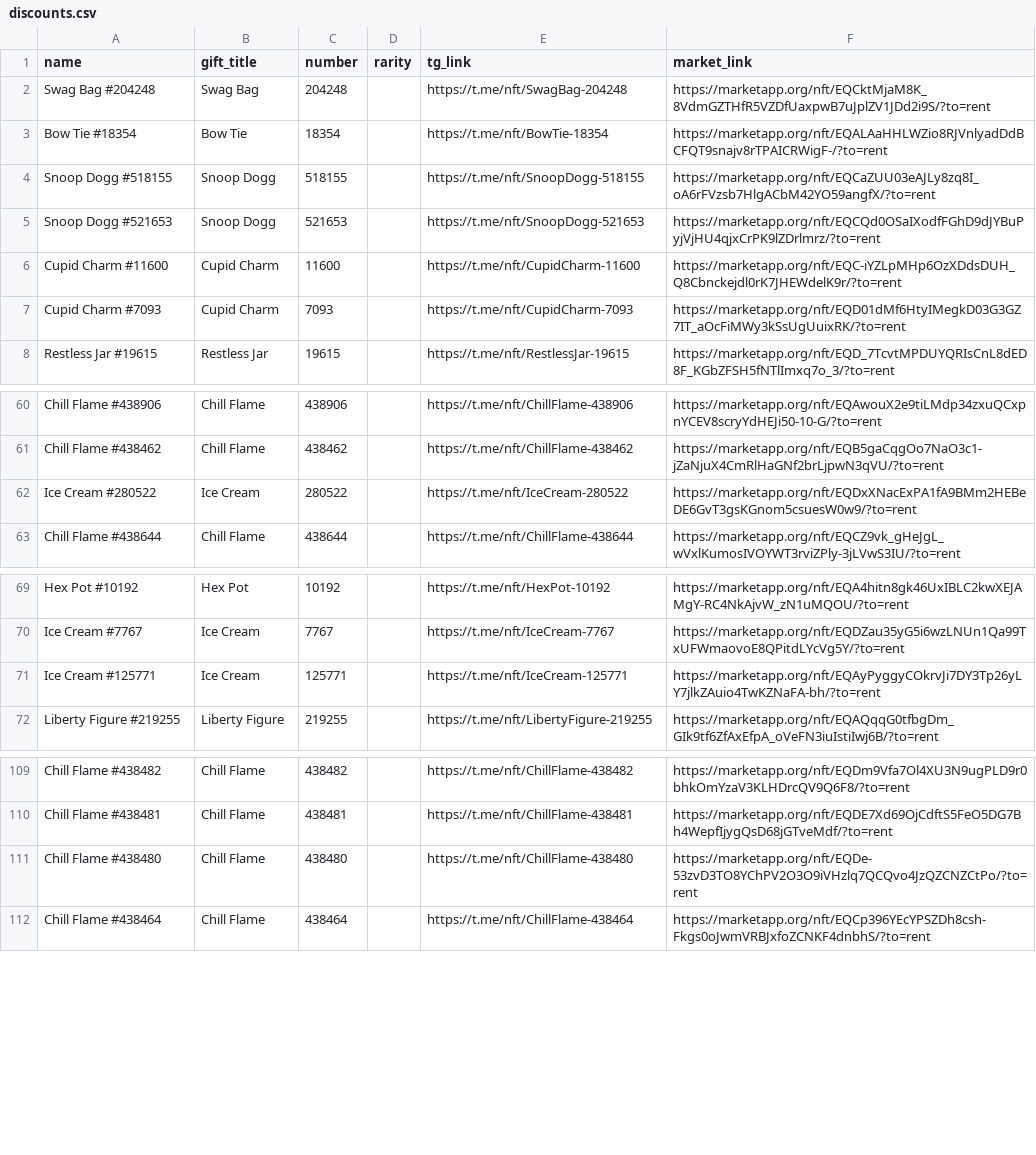
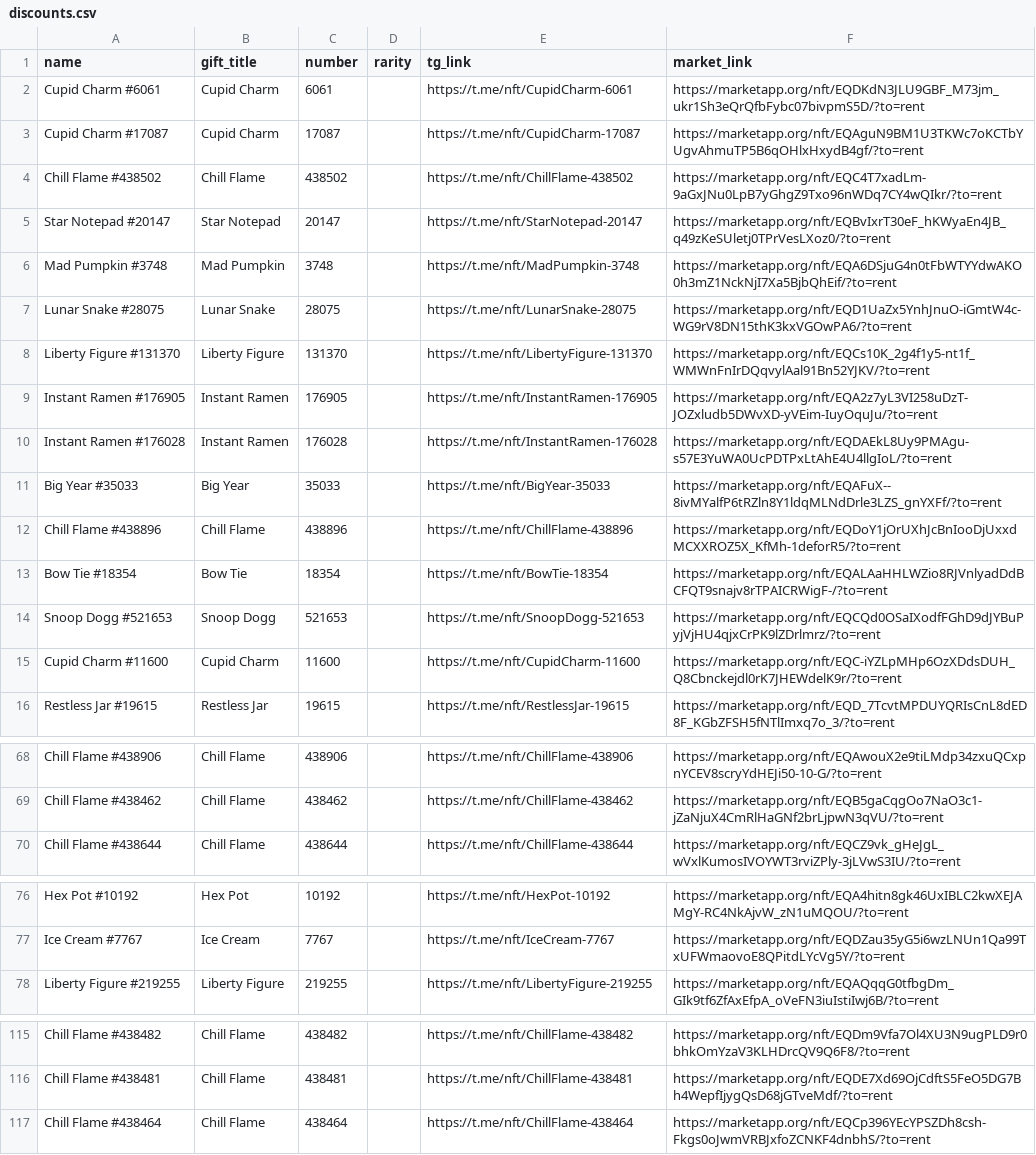
Before and after one commit to Zanjania0/duck-store, a CSV file: discounts.csv, drawn as a sheet; only a part is shown, gaps mark what is left out; the diff covers the shown part only.

Commit message:
Auto-update deals & gifts catalog [skip ci]

```diff
--- a/discounts.csv
+++ b/discounts.csv
@@ -1,8 +1,16 @@
 name,gift_title,number,rarity,tg_link,market_link
-Swag Bag #204248,Swag Bag,204248,,https://t.me/nft/SwagBag-204248,https://marketapp.org/nft/EQCktMjaM8K_8VdmGZTHfR5VZDfUaxpwB7uJplZV1JDd2i9S/?to=rent
+Cupid Charm #6061,Cupid Charm,6061,,https://t.me/nft/CupidCharm-6061,https://marketapp.org/nft/EQDKdN3JLU9GBF_M73jm_ukr1Sh3eQrQfbFybc07bivpmS5D/?to=rent
+Cupid Charm #17087,Cupid Charm,17087,,https://t.me/nft/CupidCharm-17087,https://marketapp.org/nft/EQAguN9BM1U3TKWc7oKCTbYUgvAhmuTP5B6qOHlxHxydB4gf/?to=rent
+Chill Flame #438502,Chill Flame,438502,,https://t.me/nft/ChillFlame-438502,https://marketapp.org/nft/EQC4T7xadLm-9aGxJNu0LpB7yGhgZ9Txo96nWDq7CY4wQIkr/?to=rent
+Star Notepad #20147,Star Notepad,20147,,https://t.me/nft/StarNotepad-20147,https://marketapp.org/nft/EQBvIxrT30eF_hKWyaEn4JB_q49zKeSUletj0TPrVesLXoz0/?to=rent
+Mad Pumpkin #3748,Mad Pumpkin,3748,,https://t.me/nft/MadPumpkin-3748,https://marketapp.org/nft/EQA6DSjuG4n0tFbWTYYdwAKO0h3mZ1NckNjI7Xa5BjbQhEif/?to=rent
+Lunar Snake #28075,Lunar Snake,28075,,https://t.me/nft/LunarSnake-28075,https://marketapp.org/nft/EQD1UaZx5YnhJnuO-iGmtW4c-WG9rV8DN15thK3kxVGOwPA6/?to=rent
+Liberty Figure #131370,Liberty Figure,131370,,https://t.me/nft/LibertyFigure-131370,https://marketapp.org/nft/EQCs10K_2g4f1y5-nt1f_WMWnFnIrDQqvylAal91Bn52YJKV/?to=rent
+Instant Ramen #176905,Instant Ramen,176905,,https://t.me/nft/InstantRamen-176905,https://marketapp.org/nft/EQA2z7yL3VI258uDzT-JOZxludb5DWvXD-yVEim-IuyOquJu/?to=rent
+Instant Ramen #176028,Instant Ramen,176028,,https://t.me/nft/InstantRamen-176028,https://marketapp.org/nft/EQDAEkL8Uy9PMAgu-s57E3YuWA0UcPDTPxLtAhE4U4llgIoL/?to=rent
+Big Year #35033,Big Year,35033,,https://t.me/nft/BigYear-35033,https://marketapp.org/nft/EQAFuX--8ivMYalfP6tRZln8Y1ldqMLNdDrle3LZS_gnYXFf/?to=rent
+Chill Flame #438896,Chill Flame,438896,,https://t.me/nft/ChillFlame-438896,https://marketapp.org/nft/EQDoY1jOrUXhJcBnIooDjUxxdMCXXROZ5X_KfMh-1deforR5/?to=rent
 Bow Tie #18354,Bow Tie,18354,,https://t.me/nft/BowTie-18354,https://marketapp.org/nft/EQALAaHHLWZio8RJVnlyadDdBCFQT9snajv8rTPAICRWigF-/?to=rent
-Snoop Dogg #518155,Snoop Dogg,518155,,https://t.me/nft/SnoopDogg-518155,https://marketapp.org/nft/EQCaZUU03eAJLy8zq8I_oA6rFVzsb7HlgACbM42YO59angfX/?to=rent
 Snoop Dogg #521653,Snoop Dogg,521653,,https://t.me/nft/SnoopDogg-521653,https://marketapp.org/nft/EQCQd0OSaIXodfFGhD9dJYBuPyjVjHU4qjxCrPK9lZDrlmrz/?to=rent
 Cupid Charm #11600,Cupid Charm,11600,,https://t.me/nft/CupidCharm-11600,https://marketapp.org/nft/EQC-iYZLpMHp6OzXDdsDUH_Q8Cbnckejdl0rK7JHEWdelK9r/?to=rent
-Cupid Charm #7093,Cupid Charm,7093,,https://t.me/nft/CupidCharm-7093,https://marketapp.org/nft/EQD01dMf6HtyIMegkD03G3GZ7IT_aOcFiMWy3kSsUgUuixRK/?to=rent
 Restless Jar #19615,Restless Jar,19615,,https://t.me/nft/RestlessJar-19615,https://marketapp.org/nft/EQD_7TcvtMPDUYQRIsCnL8dED8F_KGbZFSH5fNTlImxq7o_3/?to=rent
@@ -61,3 +69,2 @@ Chill Flame #438906,Chill Flame,438906,,https://t.me/nft/ChillFlame-438906,https
 Chill Flame #438462,Chill Flame,438462,,https://t.me/nft/ChillFlame-438462,https://marketapp.org/nft/EQB5gaCqgOo7NaO3c1-jZaNjuX4CmRlHaGNf2brLjpwN3qVU/?to=rent
-Ice Cream #280522,Ice Cream,280522,,https://t.me/nft/IceCream-280522,https://marketapp.org/nft/EQDxXNacExPA1fA9BMm2HEBeDE6GvT3gsKGnom5csuesW0w9/?to=rent
 Chill Flame #438644,Chill Flame,438644,,https://t.me/nft/ChillFlame-438644,https://marketapp.org/nft/EQCZ9vk_gHeJgL_wVxlKumosIVOYWT3rviZPly-3jLVwS3IU/?to=rent
@@ -70,3 +77,2 @@ Hex Pot #10192,Hex Pot,10192,,https://t.me/nft/HexPot-10192,https://marketapp.or
 Ice Cream #7767,Ice Cream,7767,,https://t.me/nft/IceCream-7767,https://marketapp.org/nft/EQDZau35yG5i6wzLNUn1Qa99TxUFWmaovoE8QPitdLYcVg5Y/?to=rent
-Ice Cream #125771,Ice Cream,125771,,https://t.me/nft/IceCream-125771,https://marketapp.org/nft/EQAyPyggyCOkrvJi7DY3Tp26yLY7jlkZAuio4TwKZNaFA-bh/?to=rent
 Liberty Figure #219255,Liberty Figure,219255,,https://t.me/nft/LibertyFigure-219255,https://marketapp.org/nft/EQAQqqG0tfbgDm_GIk9tf6ZfAxEfpA_oVeFN3iuIstiIwj6B/?to=rent
@@ -110,3 +116,2 @@ Chill Flame #438482,Chill Flame,438482,,https://t.me/nft/ChillFlame-438482,https
 Chill Flame #438481,Chill Flame,438481,,https://t.me/nft/ChillFlame-438481,https://marketapp.org/nft/EQDE7Xd69OjCdftS5FeO5DG7Bh4WepfIjygQsD68jGTveMdf/?to=rent
-Chill Flame #438480,Chill Flame,438480,,https://t.me/nft/ChillFlame-438480,https://marketapp.org/nft/EQDe-53zvD3TO8YChPV2O3O9iVHzlq7QCQvo4JzQZCNZCtPo/?to=rent
 Chill Flame #438464,Chill Flame,438464,,https://t.me/nft/ChillFlame-438464,https://marketapp.org/nft/EQCp396YEcYPSZDh8csh-Fkgs0oJwmVRBJxfoZCNKF4dnbhS/?to=rent
```
Also changed, not shown: 2 removed rows elsewhere in this file, 2 other files.
